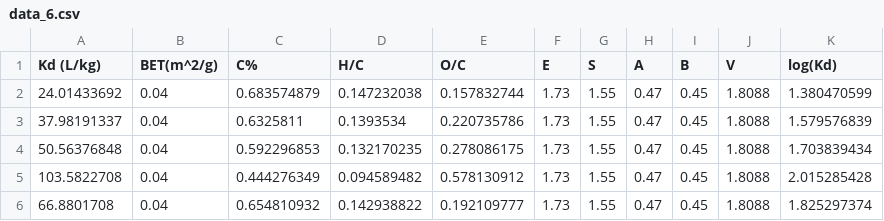
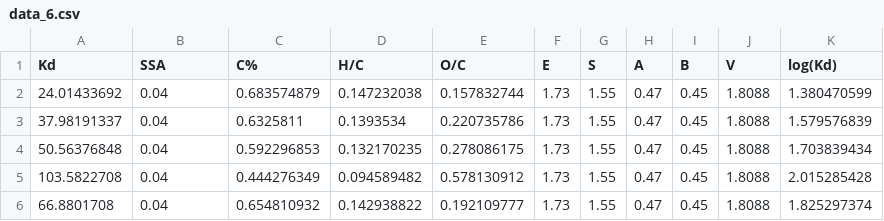
Before and after one commit to PlasticSorptionML/Predicting-Aqueous-Sorption-of-Organic-Pollutants-on-Microplastics-with-Machine-Learning, a CSV file: data_6.csv, drawn as a sheet; only a part is shown.

Commit message:
Update data_6.csv

```diff
--- a/data_6.csv
+++ b/data_6.csv
@@ -1,2 +1,2 @@
-Kd (L/kg),BET(m^2/g),C%,H/C,O/C,E,S,A,B,V,log(Kd)
+Kd,SSA,C%,H/C,O/C,E,S,A,B,V,log(Kd)
 24.01433692,0.04,0.683574879,0.147232038,0.157832744,1.73,1.55,0.47,0.45,1.8088,1.380470599
```
